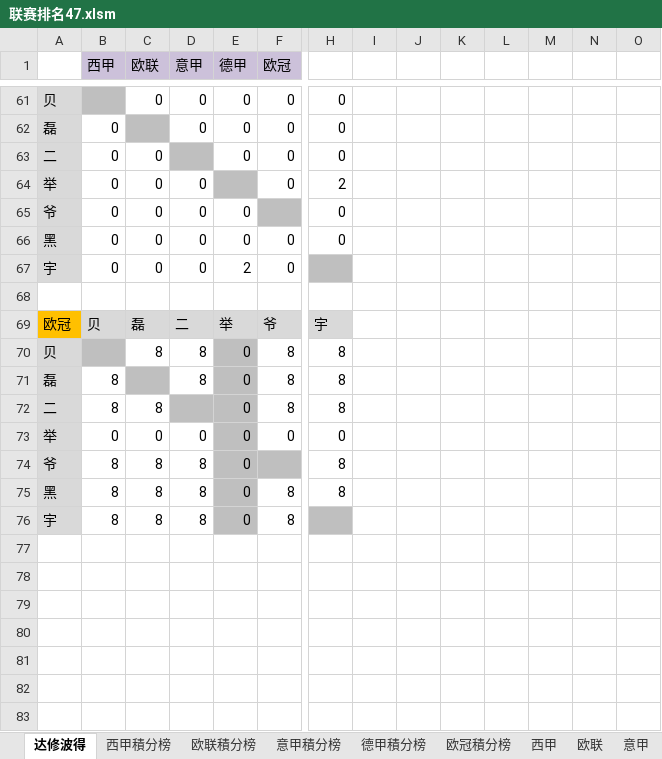
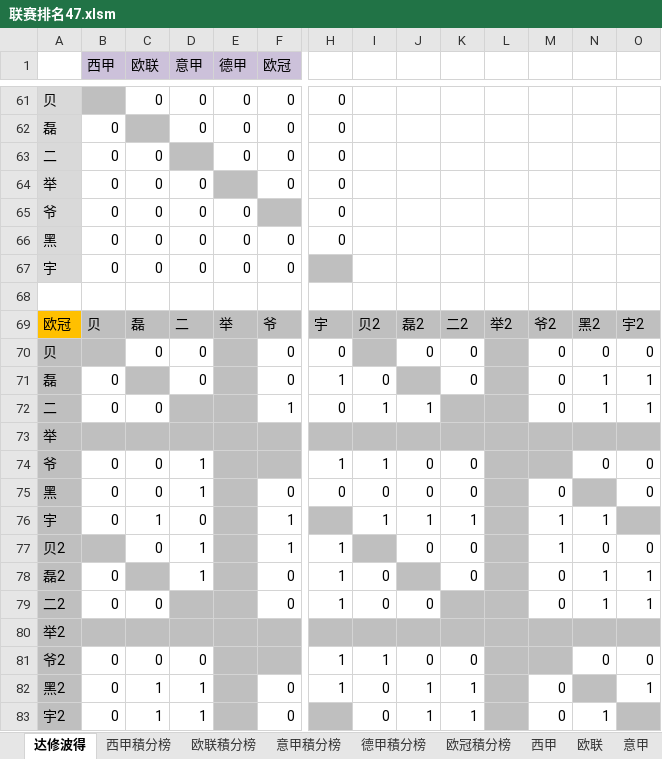
Before and after one commit to yarksee/ISCPrimierLeague, an Excel workbook: 联赛排名47.xlsm, sheet 达修波得, drawn as a sheet; only a part is shown, gaps mark what is left out; values as stored, in another font and other column widths than the file's, no borders; conditional formats not drawn; removed rows and columns are numbered as before the commit, all else as after; rows hold the shown columns only; the diff covers the shown part only; the diff names each change by its address in the sheet, - before the commit and + after, or states it on an @@ line.

```diff
--- a/联赛排名47.xlsm (sheet 达修波得)
+++ b/联赛排名47.xlsm (sheet 达修波得)
-H64: 2
+H64: 0
-E67 (德甲): 2
+E67 (德甲): 0
-B69:H69 fill: #D9D9D9
+B69:H69 fill: #BFBFBF
-I69: (empty)
+I69: 贝2
-I69:O69 fill: none
+I69:O69 fill: #BFBFBF
-J69: (empty)
+J69: 磊2
-K69: (empty)
+K69: 二2
-L69: (empty)
+L69: 举2
-M69: (empty)
+M69: 爷2
-N69: (empty)
+N69: 黑2
-O69: (empty)
+O69: 宇2
-row 70: 贝 |  | 8 | 8 | 0 | 8 | 8
-row 71: 磊 | 8 |  | 8 | 0 | 8 | 8
-row 72: 二 | 8 | 8 |  | 0 | 8 | 8
-row 73: 举 | 0 | 0 | 0 | 0 | 0 | 0
-row 74: 爷 | 8 | 8 | 8 | 0 |  | 8
-row 75: 黑 | 8 | 8 | 8 | 0 | 8 | 8
-row 76: 宇 | 8 | 8 | 8 | 0 | 8
+row 70: 贝 |  | 0 | 0 |  | 0 | 0 |  | 0 | 0 |  | 0 | 0 | 0
+row 71: 磊 | 0 |  | 0 |  | 0 | 1 | 0 |  | 0 |  | 0 | 1 | 1
+row 72: 二 | 0 | 0 |  |  | 1 | 0 | 1 | 1 |  |  | 0 | 1 | 1
+row 73: 举
+row 74: 爷 | 0 | 0 | 1 |  |  | 1 | 1 | 0 | 0 |  |  | 0 | 0
+row 75: 黑 | 0 | 0 | 1 |  | 0 | 0 | 0 | 0 | 0 |  | 0 |  | 0
+row 76: 宇 | 0 | 1 | 0 |  | 1 |  | 1 | 1 | 1 |  | 1 | 1
+row 77: 贝2 |  | 0 | 1 |  | 1 | 1 |  | 0 | 0 |  | 1 | 0 | 0
+row 78: 磊2 | 0 |  | 1 |  | 0 | 1 | 0 |  | 0 |  | 0 | 1 | 1
+row 79: 二2 | 0 | 0 |  |  | 0 | 1 | 0 | 0 |  |  | 0 | 1 | 1
+row 80: 举2
+row 81: 爷2 | 0 | 0 | 0 |  |  | 1 | 1 | 0 | 0 |  |  | 0 | 0
+row 82: 黑2 | 0 | 1 | 1 |  | 0 | 1 | 0 | 1 | 1 |  | 0 |  | 1
+row 83: 宇2 | 0 | 1 | 1 |  | 0 |  | 0 | 1 | 1 |  | 0 | 1
```
Also changed, not shown: 7 added rows, 7 removed rows, 16 edited cells and cell formats elsewhere in this sheet, sheet 欧冠, sheet 欧冠積分榜, sheet 西甲, sheet 德甲, sheet 西甲積分榜, sheet 德甲積分榜, formulas that keep their value, charts or pictures.
